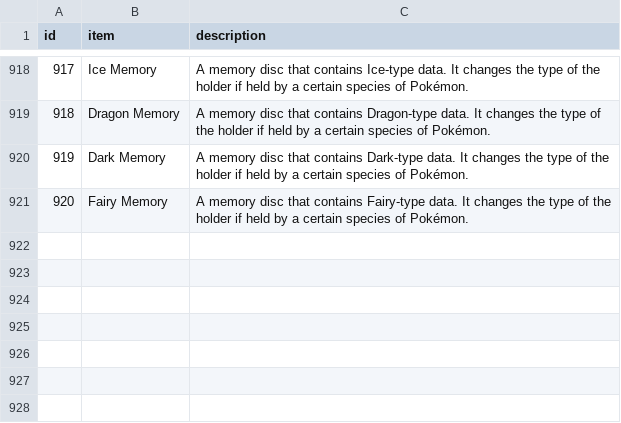
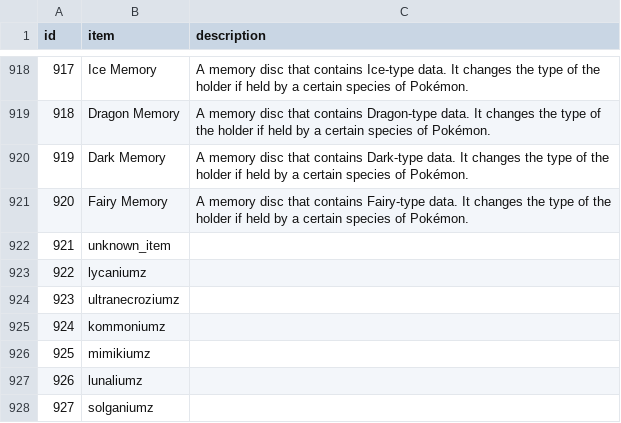
Before and after one commit to Etheredge-Works/pokemon-battler, a CSV file: src/battler/utils/encoders/data/gen7/items.csv, drawn as a sheet; only a part is shown, gaps mark what is left out.

```diff
--- a/src/battler/utils/encoders/data/gen7/items.csv
+++ b/src/battler/utils/encoders/data/gen7/items.csv
@@ -921 +921,8 @@ id,item,description
 920,Fairy Memory,A memory disc that contains Fairy-type data. It changes the type of the holder if held by a certain species of Pokémon.
+921,unknown_item,
+922,lycaniumz,
+923,ultranecroziumz,
+924,kommoniumz,
+925,mimikiumz,
+926,lunaliumz,
+927,solganiumz,
```
Also changed, not shown: 16 other files.
